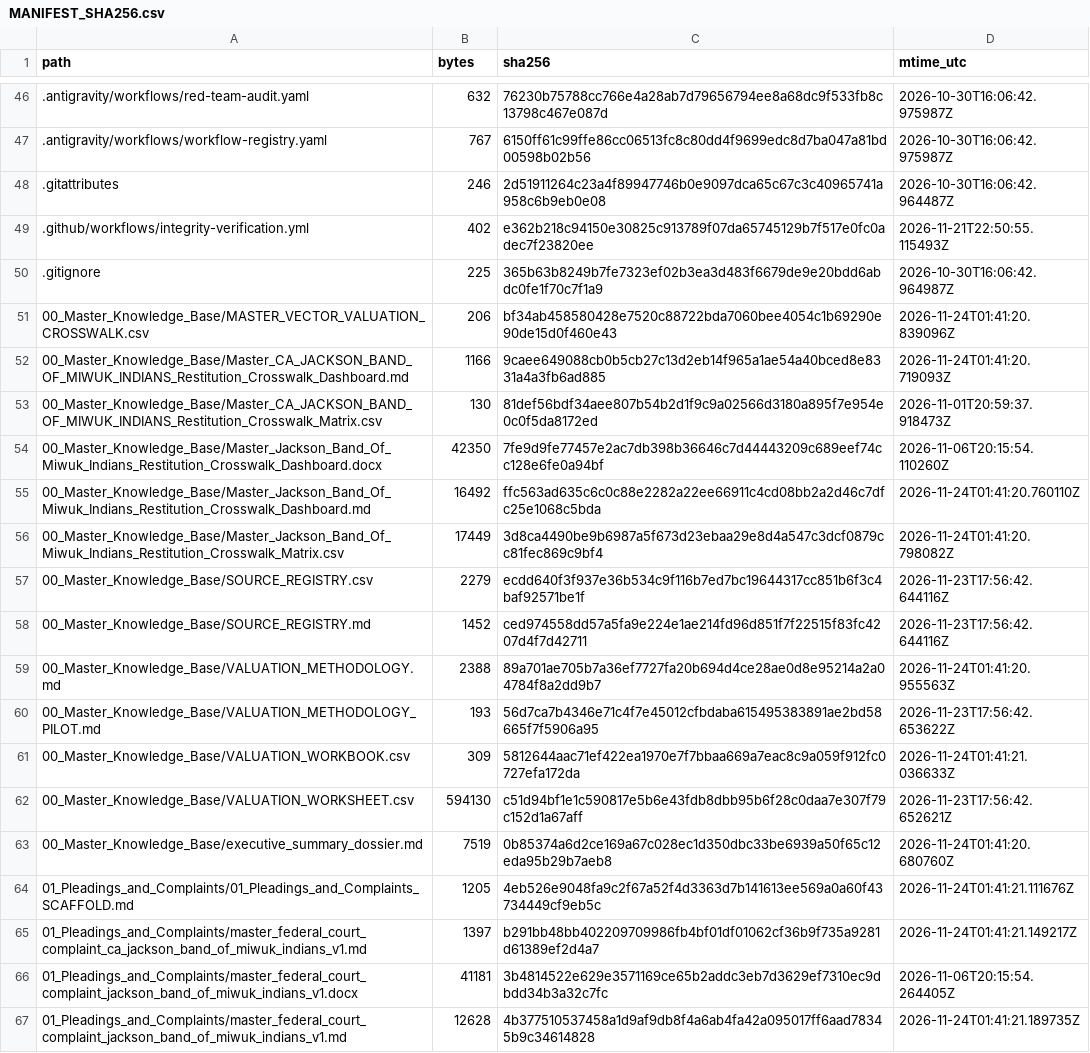
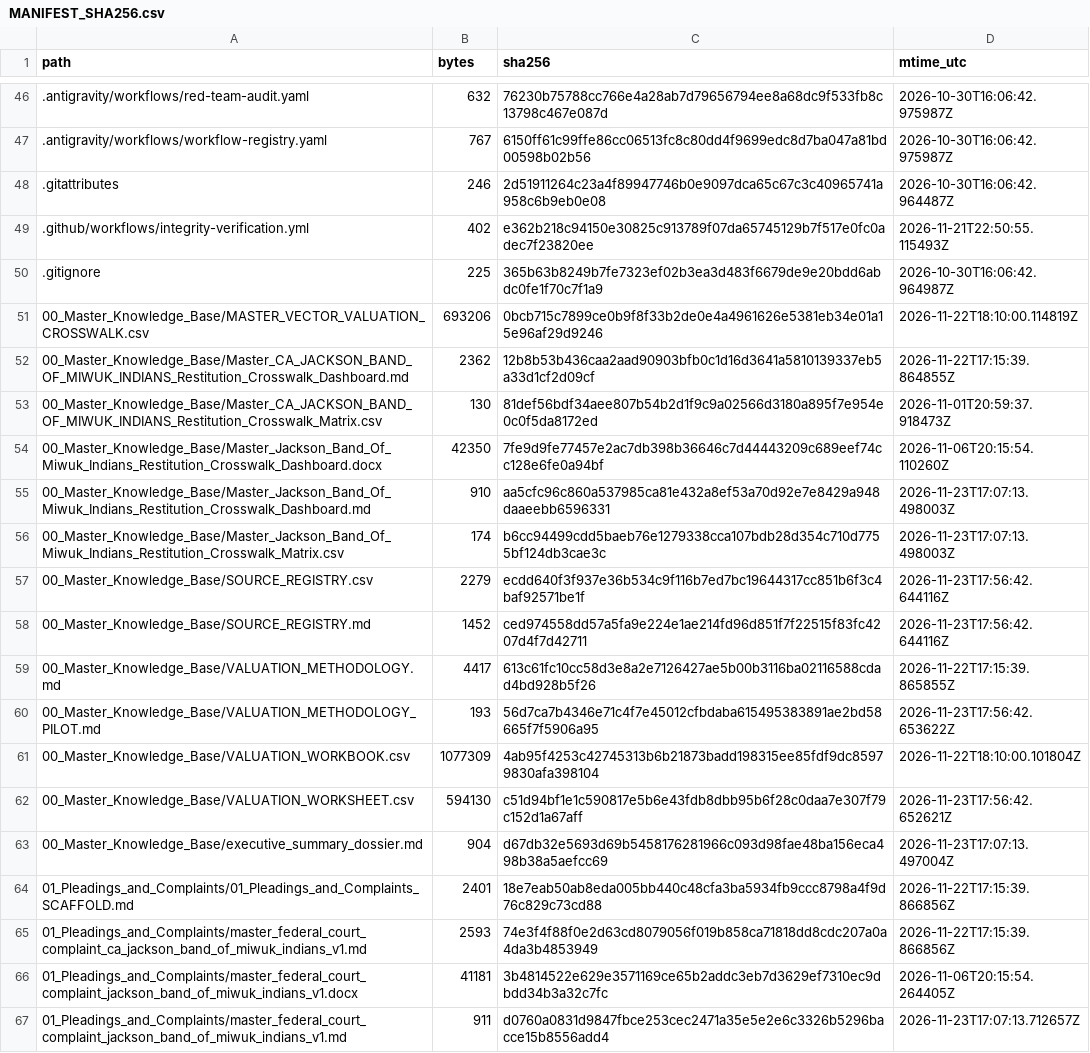
Before and after one commit to GlobalRestitutionAlliance/turtle-island-us-ca-jackson-band-of-miwuk-indians-master-litigation, a CSV file: 99_Archives_and_Manifests/MANIFEST_SHA256.csv, drawn as a sheet; only a part is shown, gaps mark what is left out; the diff covers the shown part only.

```diff
--- a/99_Archives_and_Manifests/MANIFEST_SHA256.csv
+++ b/99_Archives_and_Manifests/MANIFEST_SHA256.csv
@@ -50,18 +50,18 @@ path,bytes,sha256,mtime_utc
 .gitignore,225,365b63b8249b7fe7323ef02b3ea3d483f6679de9e20bdd6abdc0fe1f70c7f1a9,2026-10-30T16:06:42.964987Z
-00_Master_Knowledge_Base/MASTER_VECTOR_VALUATION_CROSSWALK.csv,206,bf34ab458580428e7520c88722bda7060bee4054c1b69290e90de15d0f460e43,2026-11-24T01:41:20.839096Z
-00_Master_Knowledge_Base/Master_CA_JACKSON_BAND_OF_MIWUK_INDIANS_Restitution_Crosswalk_Dashboard.md,1166,9caee649088cb0b5cb27c13d2eb14f965a1ae54a40bced8e8331a4a3fb6ad885,2026-11-24T01:41:20.719093Z
+00_Master_Knowledge_Base/MASTER_VECTOR_VALUATION_CROSSWALK.csv,693206,0bcb715c7899ce0b9f8f33b2de0e4a4961626e5381eb34e01a15e96af29d9246,2026-11-22T18:10:00.114819Z
+00_Master_Knowledge_Base/Master_CA_JACKSON_BAND_OF_MIWUK_INDIANS_Restitution_Crosswalk_Dashboard.md,2362,12b8b53b436caa2aad90903bfb0c1d16d3641a5810139337eb5a33d1cf2d09cf,2026-11-22T17:15:39.864855Z
 00_Master_Knowledge_Base/Master_CA_JACKSON_BAND_OF_MIWUK_INDIANS_Restitution_Crosswalk_Matrix.csv,130,81def56bdf34aee807b54b2d1f9c9a02566d3180a895f7e954e0c0f5da8172ed,2026-11-01T20:59:37.918473Z
 00_Master_Knowledge_Base/Master_Jackson_Band_Of_Miwuk_Indians_Restitution_Crosswalk_Dashboard.docx,42350,7fe9d9fe77457e2ac7db398b36646c7d44443209c689eef74cc128e6fe0a94bf,2026-11-06T20:15:54.110260Z
-00_Master_Knowledge_Base/Master_Jackson_Band_Of_Miwuk_Indians_Restitution_Crosswalk_Dashboard.md,16492,ffc563ad635c6c0c88e2282a22ee66911c4cd08bb2a2d46c7dfc25e1068c5bda,2026-11-24T01:41:20.760110Z
-00_Master_Knowledge_Base/Master_Jackson_Band_Of_Miwuk_Indians_Restitution_Crosswalk_Matrix.csv,17449,3d8ca4490be9b6987a5f673d23ebaa29e8d4a547c3dcf0879cc81fec869c9bf4,2026-11-24T01:41:20.798082Z
+00_Master_Knowledge_Base/Master_Jackson_Band_Of_Miwuk_Indians_Restitution_Crosswalk_Dashboard.md,910,aa5cfc96c860a537985ca81e432a8ef53a70d92e7e8429a948daaeebb6596331,2026-11-23T17:07:13.498003Z
+00_Master_Knowledge_Base/Master_Jackson_Band_Of_Miwuk_Indians_Restitution_Crosswalk_Matrix.csv,174,b6cc94499cdd5baeb76e1279338cca107bdb28d354c710d7755bf124db3cae3c,2026-11-23T17:07:13.498003Z
 00_Master_Knowledge_Base/SOURCE_REGISTRY.csv,2279,ecdd640f3f937e36b534c9f116b7ed7bc19644317cc851b6f3c4baf92571be1f,2026-11-23T17:56:42.644116Z
 00_Master_Knowledge_Base/SOURCE_REGISTRY.md,1452,ced974558dd57a5fa9e224e1ae214fd96d851f7f22515f83fc4207d4f7d42711,2026-11-23T17:56:42.644116Z
-00_Master_Knowledge_Base/VALUATION_METHODOLOGY.md,2388,89a701ae705b7a36ef7727fa20b694d4ce28ae0d8e95214a2a04784f8a2dd9b7,2026-11-24T01:41:20.955563Z
+00_Master_Knowledge_Base/VALUATION_METHODOLOGY.md,4417,613c61fc10cc58d3e8a2e7126427ae5b00b3116ba02116588cdad4bd928b5f26,2026-11-22T17:15:39.865855Z
 00_Master_Knowledge_Base/VALUATION_METHODOLOGY_PILOT.md,193,56d7ca7b4346e71c4f7e45012cfbdaba615495383891ae2bd58665f7f5906a95,2026-11-23T17:56:42.653622Z
-00_Master_Knowledge_Base/VALUATION_WORKBOOK.csv,309,5812644aac71ef422ea1970e7f7bbaa669a7eac8c9a059f912fc0727efa172da,2026-11-24T01:41:21.036633Z
+00_Master_Knowledge_Base/VALUATION_WORKBOOK.csv,1077309,4ab95f4253c42745313b6b21873badd198315ee85fdf9dc85979830afa398104,2026-11-22T18:10:00.101804Z
 00_Master_Knowledge_Base/VALUATION_WORKSHEET.csv,594130,c51d94bf1e1c590817e5b6e43fdb8dbb95b6f28c0daa7e307f79c152d1a67aff,2026-11-23T17:56:42.652621Z
-00_Master_Knowledge_Base/executive_summary_dossier.md,7519,0b85374a6d2ce169a67c028ec1d350dbc33be6939a50f65c12eda95b29b7aeb8,2026-11-24T01:41:20.680760Z
-01_Pleadings_and_Complaints/01_Pleadings_and_Complaints_SCAFFOLD.md,1205,4eb526e9048fa9c2f67a52f4d3363d7b141613ee569a0a60f43734449cf9eb5c,2026-11-24T01:41:21.111676Z
-01_Pleadings_and_Complaints/master_federal_court_complaint_ca_jackson_band_of_miwuk_indians_v1.md,1397,b291bb48bb402209709986fb4bf01df01062cf36b9f735a9281d61389ef2d4a7,2026-11-24T01:41:21.149217Z
+00_Master_Knowledge_Base/executive_summary_dossier.md,904,d67db32e5693d69b5458176281966c093d98fae48ba156eca498b38a5aefcc69,2026-11-23T17:07:13.497004Z
+01_Pleadings_and_Complaints/01_Pleadings_and_Complaints_SCAFFOLD.md,2401,18e7eab50ab8eda005bb440c48cfa3ba5934fb9ccc8798a4f9d76c829c73cd88,2026-11-22T17:15:39.866856Z
+01_Pleadings_and_Complaints/master_federal_court_complaint_ca_jackson_band_of_miwuk_indians_v1.md,2593,74e3f4f88f0e2d63cd8079056f019b858ca71818dd8cdc207a0a4da3b4853949,2026-11-22T17:15:39.866856Z
 01_Pleadings_and_Complaints/master_federal_court_complaint_jackson_band_of_miwuk_indians_v1.docx,41181,3b4814522e629e3571169ce65b2addc3eb7d3629ef7310ec9dbdd34b3a32c7fc,2026-11-06T20:15:54.264405Z
-01_Pleadings_and_Complaints/master_federal_court_complaint_jackson_band_of_miwuk_indians_v1.md,12628,4b377510537458a1d9af9db8f4a6ab4fa42a095017ff6aad78345b9c34614828,2026-11-24T01:41:21.189735Z
+01_Pleadings_and_Complaints/master_federal_court_complaint_jackson_band_of_miwuk_indians_v1.md,911,d0760a0831d9847fbce253cec2471a35e5e2e6c3326b5296bacce15b8556add4,2026-11-23T17:07:13.712657Z
```
Also changed, not shown: 80 edited cells elsewhere in this file, 37 other files.
